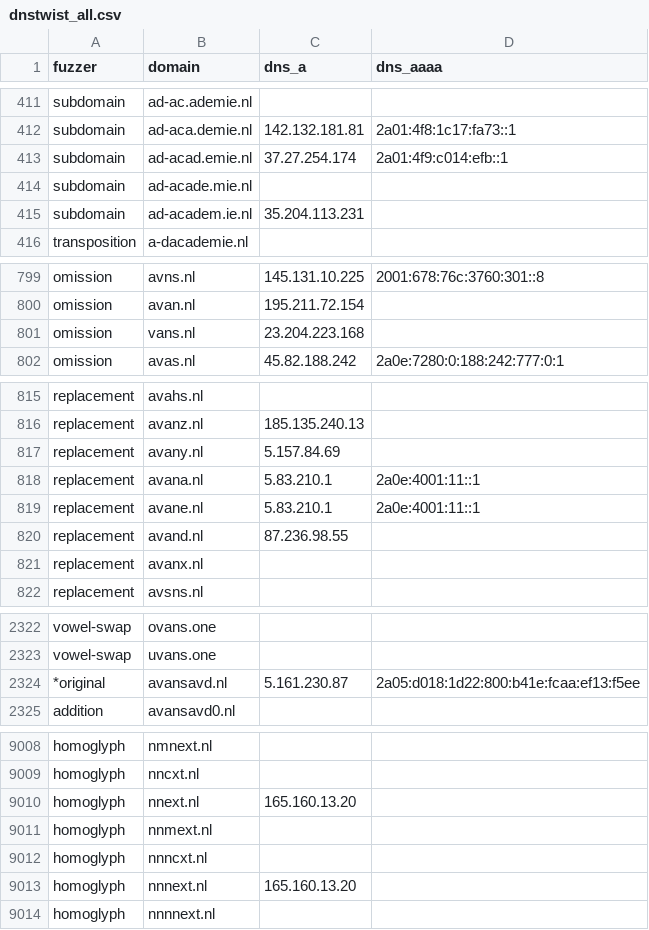
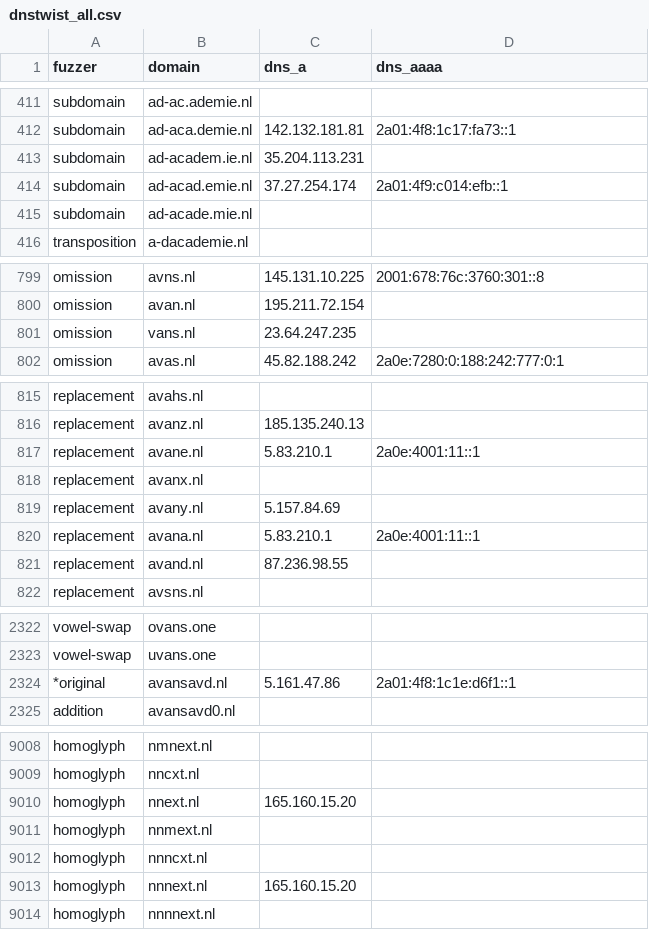
Before and after one commit to kqlen/Lists, a CSV file: DNSTWIST/data/dnstwist_all.csv, drawn as a sheet; only a part is shown, gaps mark what is left out; the diff covers the shown part only.

```diff
--- a/DNSTWIST/data/dnstwist_all.csv
+++ b/DNSTWIST/data/dnstwist_all.csv
@@ -412,5 +412,5 @@ subdomain,ad-ac.ademie.nl,,
 subdomain,ad-aca.demie.nl,142.132.181.81,2a01:4f8:1c17:fa73::1
+subdomain,ad-academ.ie.nl,35.204.113.231,
 subdomain,ad-acad.emie.nl,37.27.254.174,2a01:4f9:c014:efb::1
 subdomain,ad-acade.mie.nl,,
-subdomain,ad-academ.ie.nl,35.204.113.231,
 transposition,a-dacademie.nl,,
@@ -800,3 +800,3 @@ omission,avns.nl,145.131.10.225,2001:678:76c:3760:301::8
 omission,avan.nl,195.211.72.154,
-omission,vans.nl,23.204.223.168,
+omission,vans.nl,23.64.247.235,
 omission,avas.nl,45.82.188.242,2a0e:7280:0:188:242:777:0:1
@@ -816,7 +816,7 @@ replacement,avahs.nl,,
 replacement,avanz.nl,185.135.240.13,
+replacement,avane.nl,5.83.210.1,2a0e:4001:11::1
+replacement,avanx.nl,,
 replacement,avany.nl,5.157.84.69,
 replacement,avana.nl,5.83.210.1,2a0e:4001:11::1
-replacement,avane.nl,5.83.210.1,2a0e:4001:11::1
 replacement,avand.nl,87.236.98.55,
-replacement,avanx.nl,,
 replacement,avsns.nl,,
@@ -2323,3 +2323,3 @@ vowel-swap,ovans.one,
 vowel-swap,uvans.one,
-*original,avansavd.nl,5.161.230.87,2a05:d018:1d22:800:b41e:fcaa:ef13:f5ee
+*original,avansavd.nl,5.161.47.86,2a01:4f8:1c1e:d6f1::1
 addition,avansavd0.nl,,
@@ -9009,6 +9009,6 @@ homoglyph,nmnext.nl,,
 homoglyph,nncxt.nl,,
-homoglyph,nnext.nl,165.160.13.20,
+homoglyph,nnext.nl,165.160.15.20,
 homoglyph,nnmext.nl,,
 homoglyph,nnncxt.nl,,
-homoglyph,nnnext.nl,165.160.13.20,
+homoglyph,nnnext.nl,165.160.15.20,
 homoglyph,nnnnext.nl,,
```
Also changed, not shown: 2 added rows, 2 removed rows, 4 moved rows and 1 edited cell elsewhere in this file.
